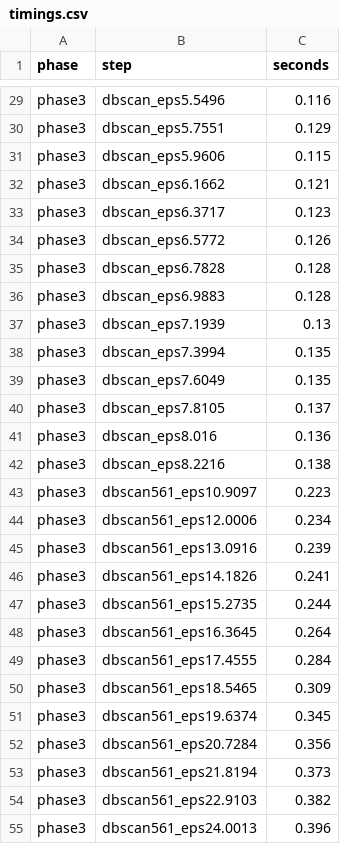
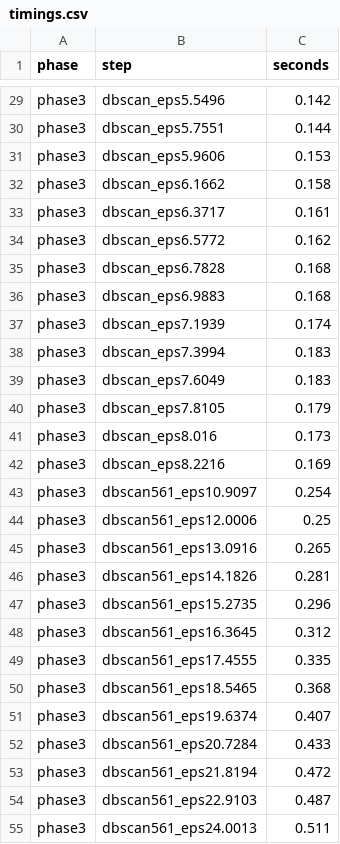
Before and after one commit to LUCIFER5671/har-feature-reduction, a CSV file: results/timings.csv, drawn as a sheet; only a part is shown, gaps mark what is left out; the diff covers the shown part only; the diff names each change by its address in the sheet, - before the commit and + after, or states it on an @@ line.

```diff
--- a/results/timings.csv
+++ b/results/timings.csv
-C29 (seconds): 0.116
+C29 (seconds): 0.142
-C30 (seconds): 0.129
+C30 (seconds): 0.144
-C31 (seconds): 0.115
+C31 (seconds): 0.153
-C32 (seconds): 0.121
+C32 (seconds): 0.158
-C33 (seconds): 0.123
+C33 (seconds): 0.161
-C34 (seconds): 0.126
+C34 (seconds): 0.162
-C35:C36 (seconds): 0.128
+C35:C36 (seconds): 0.168
-C37 (seconds): 0.13
+C37 (seconds): 0.174
-C38:C39 (seconds): 0.135
+C38:C39 (seconds): 0.183
-C40 (seconds): 0.137
+C40 (seconds): 0.179
-C41 (seconds): 0.136
+C41 (seconds): 0.173
-C42 (seconds): 0.138
+C42 (seconds): 0.169
-C43 (seconds): 0.223
+C43 (seconds): 0.254
-C44 (seconds): 0.234
+C44 (seconds): 0.25
-C45 (seconds): 0.239
+C45 (seconds): 0.265
-C46 (seconds): 0.241
+C46 (seconds): 0.281
-C47 (seconds): 0.244
+C47 (seconds): 0.296
-C48 (seconds): 0.264
+C48 (seconds): 0.312
-C49 (seconds): 0.284
+C49 (seconds): 0.335
-C50 (seconds): 0.309
+C50 (seconds): 0.368
-C51 (seconds): 0.345
+C51 (seconds): 0.407
-C52 (seconds): 0.356
+C52 (seconds): 0.433
-C53 (seconds): 0.373
+C53 (seconds): 0.472
-C54 (seconds): 0.382
+C54 (seconds): 0.487
-C55 (seconds): 0.396
+C55 (seconds): 0.511
```
Also changed, not shown: 29 added rows and 46 edited cells elsewhere in this file, 14 other files.
